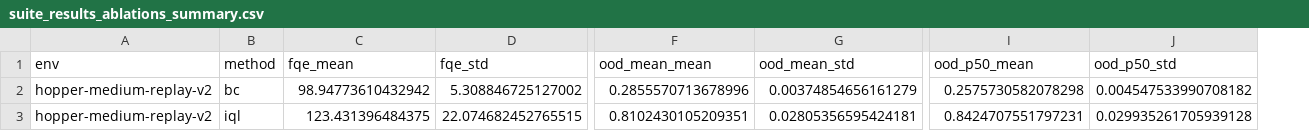
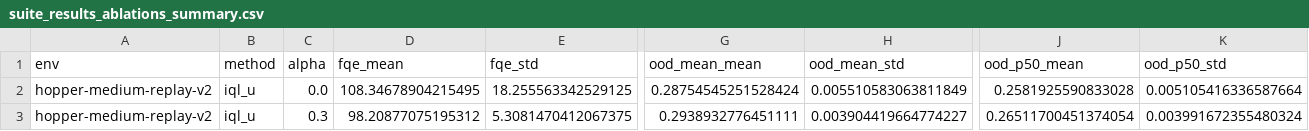
Before and after one commit to xiang233/drl-final-project, a CSV file: results/suite_results_ablations_summary.csv, drawn as a sheet; only a part is shown, gaps mark what is left out; addresses are those after the commit; the diff covers the shown part only; the diff names each change by its address in the sheet, - before the commit and + after, or states it on an @@ line.

```diff
--- a/results/suite_results_ablations_summary.csv
+++ b/results/suite_results_ablations_summary.csv
+column C (alpha), rows 2-3: 0.0 | 0.3
-B2 (method): bc
+B2 (method): iql_u
-D2 (fqe_mean): 98.94773610432942
+D2 (fqe_mean): 108.34678904215495
-E2 (fqe_std): 5.308846725127002
+E2 (fqe_std): 18.255563342529125
-G2 (ood_mean_mean): 0.2855570713678996
+G2 (ood_mean_mean): 0.28754545251528424
-H2 (ood_mean_std): 0.00374854656161279
+H2 (ood_mean_std): 0.005510583063811849
-J2 (ood_p50_mean): 0.2575730582078298
+J2 (ood_p50_mean): 0.2581925590833028
-K2 (ood_p50_std): 0.004547533990708182
+K2 (ood_p50_std): 0.005105416336587664
-B3 (method): iql
+B3 (method): iql_u
-D3 (fqe_mean): 123.431396484375
+D3 (fqe_mean): 98.20877075195312
-E3 (fqe_std): 22.074682452765515
+E3 (fqe_std): 5.3081470412067375
-G3 (ood_mean_mean): 0.8102430105209351
+G3 (ood_mean_mean): 0.2938932776451111
-H3 (ood_mean_std): 0.02805356595424181
+H3 (ood_mean_std): 0.003904419664774227
-J3 (ood_p50_mean): 0.8424707551797231
+J3 (ood_p50_mean): 0.26511700451374054
-K3 (ood_p50_std): 0.029935261705939128
+K3 (ood_p50_std): 0.003991672355480324
```
Also changed, not shown: 6 removed rows and 80 edited cells elsewhere in this file, results/suite_results_ablations.csv, 9 other files.
